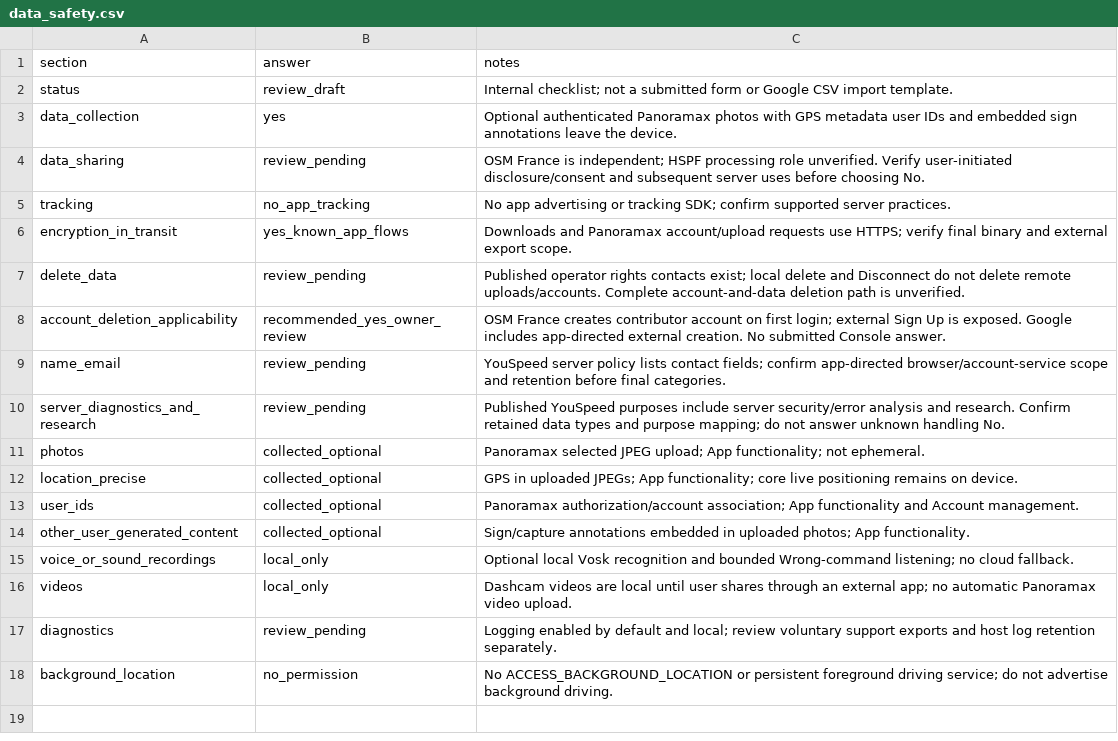
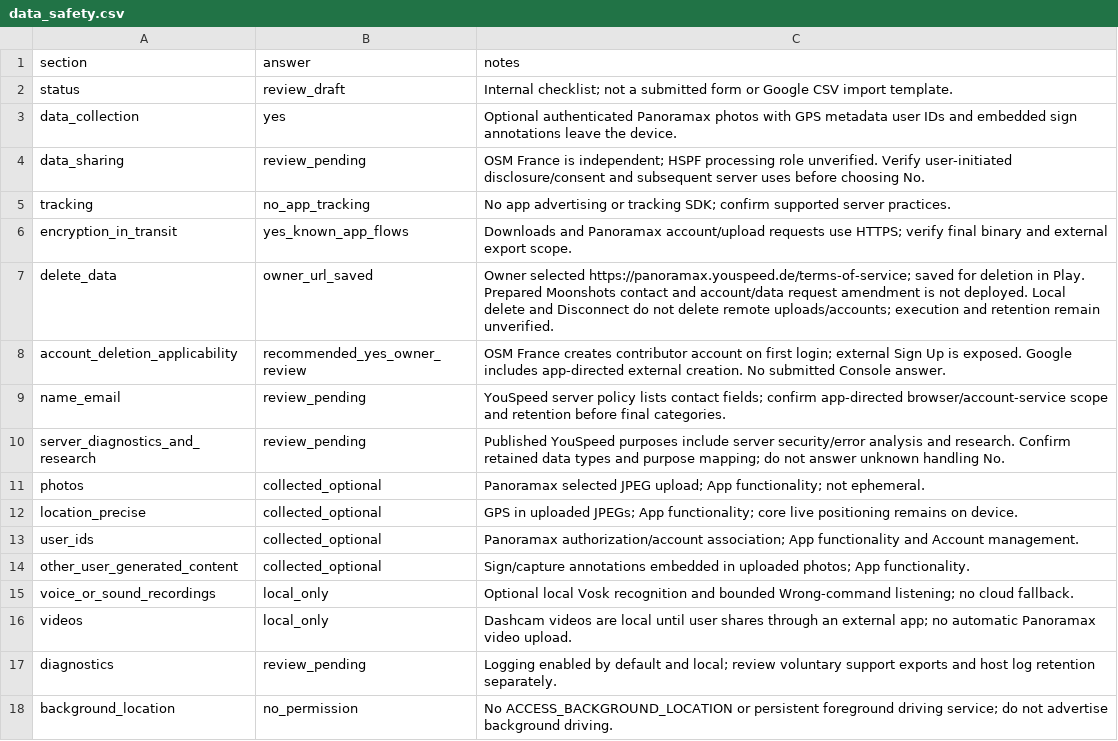
Before and after one commit to volzinnovation/youspeed.de, a CSV file: store/android/data-safety/data_safety.csv, drawn as a sheet.

Commit message:
docs(store): record Android submission audit and privacy amendments

```diff
--- a/store/android/data-safety/data_safety.csv
+++ b/store/android/data-safety/data_safety.csv
@@ -6,3 +6,3 @@ tracking,no_app_tracking,"No app advertising or tracking SDK; confirm supported
 encryption_in_transit,yes_known_app_flows,"Downloads and Panoramax account/upload requests use HTTPS; verify final binary and external export scope."
-delete_data,review_pending,"Published operator rights contacts exist; local delete and Disconnect do not delete remote uploads/accounts. Complete account-and-data deletion path is unverified."
+delete_data,owner_url_saved,"Owner selected https://panoramax.youspeed.de/terms-of-service; saved for deletion in Play. Prepared Moonshots contact and account/data request amendment is not deployed. Local delete and Disconnect do not delete remote uploads/accounts; execution and retention remain unverified."
 account_deletion_applicability,recommended_yes_owner_review,"OSM France creates contributor account on first login; external Sign Up is exposed. Google includes app-directed external creation. No submitted Console answer."
```
Also changed, not shown: 18 other files.
